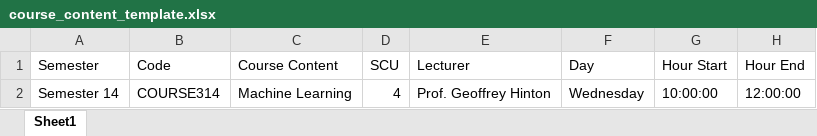
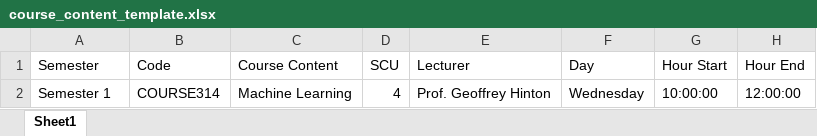
Before and after one commit to mohfer/Task-Reminder, an Excel workbook: server/public/templates/course_content_template.xlsx, sheet Sheet1, drawn as a sheet; values as stored, in another font and other column widths than the file's, no borders; the diff names each change by its address in the sheet, - before the commit and + after, or states it on an @@ line.

Commit message:
fix: update course content template file

```diff
--- a/server/public/templates/course_content_template.xlsx (sheet Sheet1)
+++ b/server/public/templates/course_content_template.xlsx (sheet Sheet1)
-A2 (Semester): Semester 14
+A2 (Semester): Semester 1
```
